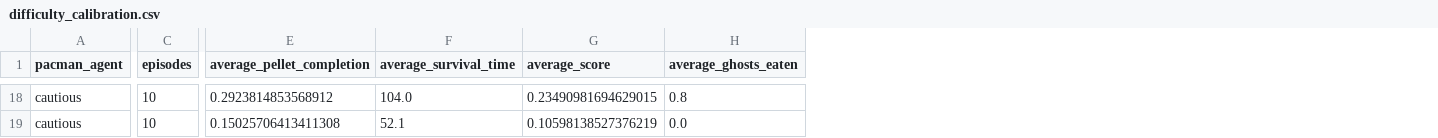
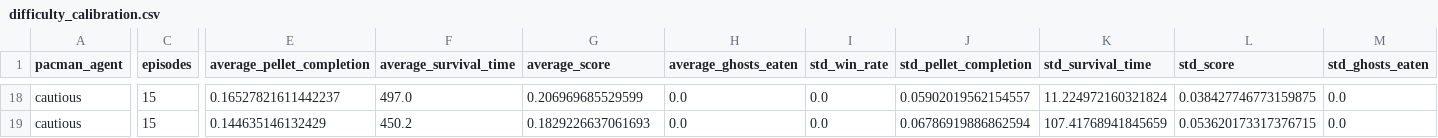
Before and after one commit to iwansteenhoff/Game_AI_Final_Project, a CSV file: results/difficulty_calibration.csv, drawn as a sheet; only a part is shown, gaps mark what is left out; the diff covers the shown part only; the diff names each change by its address in the sheet, - before the commit and + after, or states it on an @@ line.

```diff
--- a/results/difficulty_calibration.csv
+++ b/results/difficulty_calibration.csv
+column I (std_win_rate), rows 18-19: 0.0 | 0.0
+column J (std_pellet_completion), rows 18-19: 0.05902019562154557 | 0.06786919886862594
+column K (std_survival_time), rows 18-19: 11.224972160321824 | 107.41768941845659
+column L (std_score), rows 18-19: 0.038427746773159875 | 0.053620173317376715
+column M (std_ghosts_eaten), rows 18-19: 0.0 | 0.0
-C18:C19 (episodes): 10
+C18:C19 (episodes): 15
-E18 (average_pellet_completion): 0.2923814853568912
+E18 (average_pellet_completion): 0.16527821611442237
-F18 (average_survival_time): 104.0
+F18 (average_survival_time): 497.0
-G18 (average_score): 0.23490981694629015
+G18 (average_score): 0.206969685529599
-H18 (average_ghosts_eaten): 0.8
+H18 (average_ghosts_eaten): 0.0
-E19 (average_pellet_completion): 0.15025706413411308
+E19 (average_pellet_completion): 0.144635146132429
-F19 (average_survival_time): 52.1
+F19 (average_survival_time): 450.2
-G19 (average_score): 0.10598138527376219
+G19 (average_score): 0.1829226637061693
```
Also changed, not shown: 71 edited cells elsewhere in this file, results/ghost_comparison.csv, results/maze_feasibility.csv, 15 other files.
